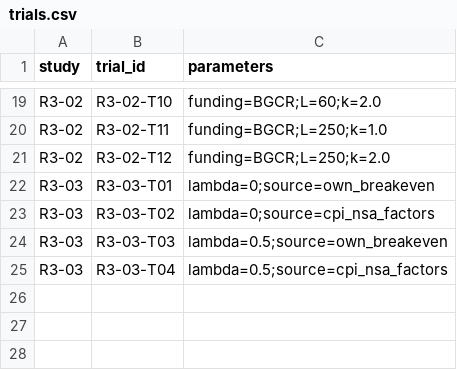
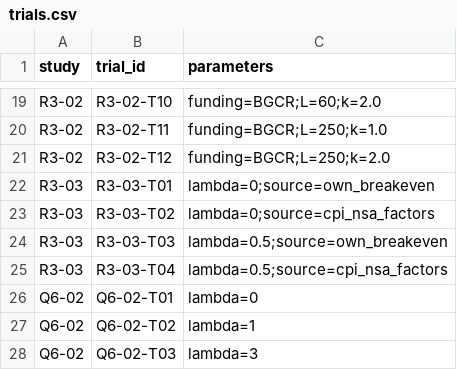
Before and after one commit to AshJha0/quantforge, a CSV file: research/trials.csv, drawn as a sheet; only a part is shown, gaps mark what is left out.

```diff
--- a/research/trials.csv
+++ b/research/trials.csv
@@ -25 +25,4 @@ R3-03,R3-03-T03,lambda=0.5;source=own_breakeven
 R3-03,R3-03-T04,lambda=0.5;source=cpi_nsa_factors
+Q6-02,Q6-02-T01,lambda=0
+Q6-02,Q6-02-T02,lambda=1
+Q6-02,Q6-02-T03,lambda=3
```
